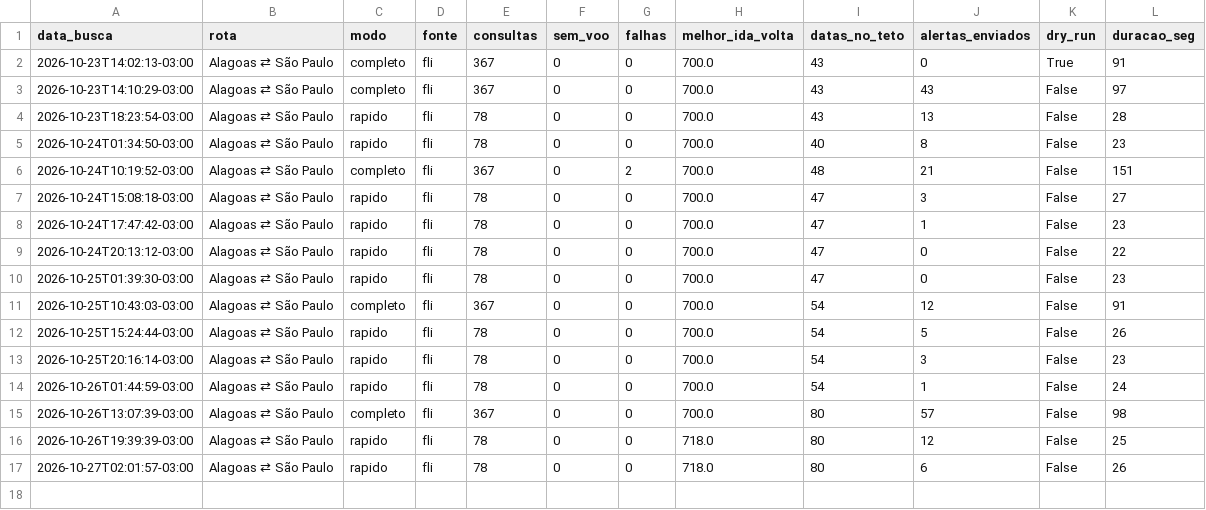
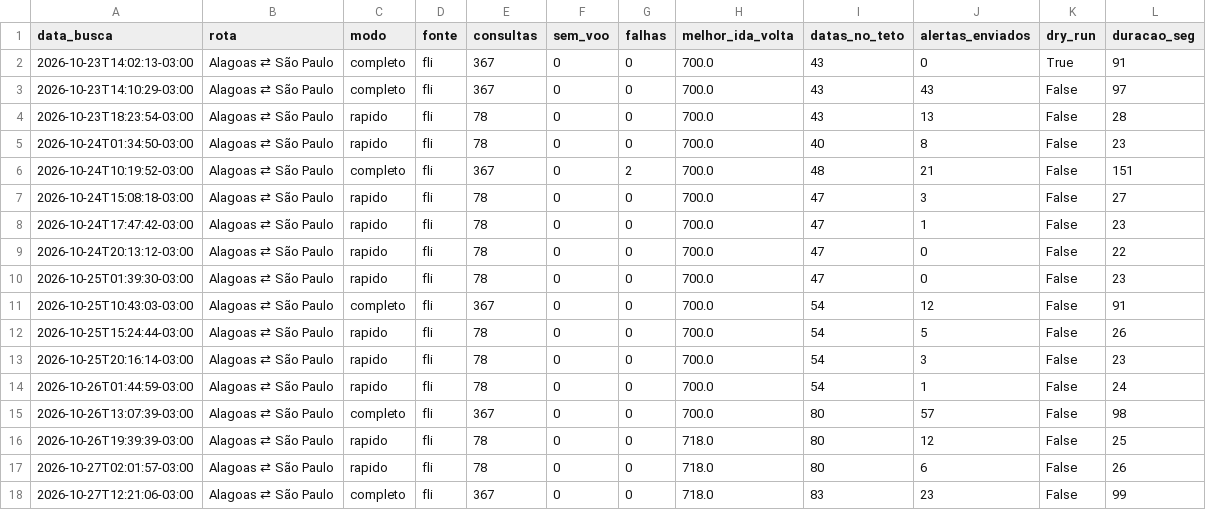
Before and after one commit to juliourb/monitor-voos, a CSV file: dados/execucoes.csv, drawn as a sheet.

```diff
--- a/dados/execucoes.csv
+++ b/dados/execucoes.csv
@@ -17 +17,2 @@ data_busca,rota,modo,fonte,consultas,sem_voo,falhas,melhor_ida_volta,datas_no_te
 2026-10-27T02:01:57-03:00,Alagoas ⇄ São Paulo,rapido,fli,78,0,0,718.0,80,6,False,26
+2026-10-27T12:21:06-03:00,Alagoas ⇄ São Paulo,completo,fli,367,0,0,718.0,83,23,False,99
```
Also changed, not shown: dados/ultimo/melhor_ida_volta_por_data_0.csv, 4 other files.
